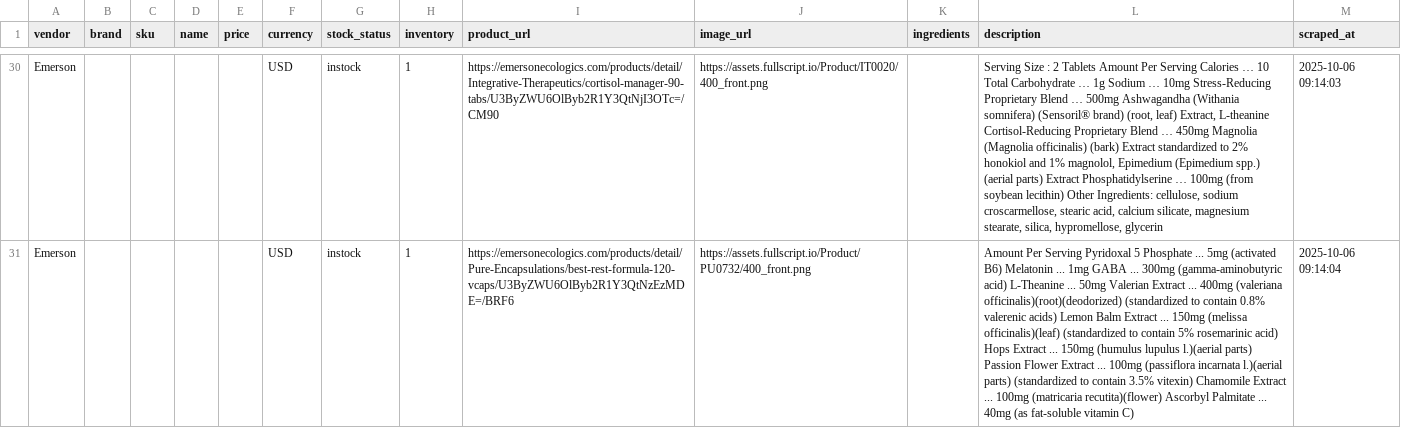
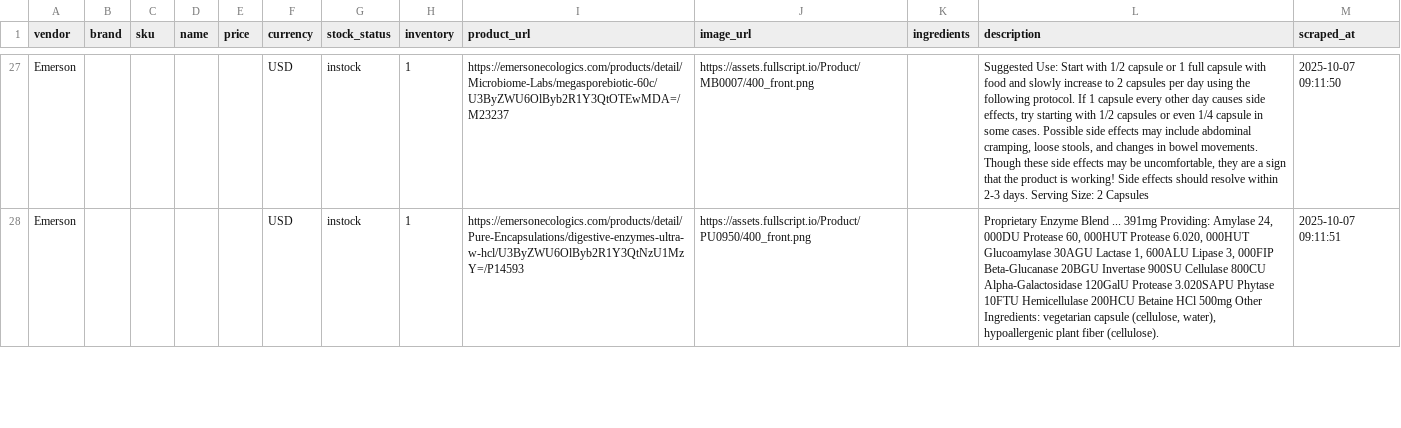
Before and after one commit to remystrong7/supplefind-imports, a CSV file: products.csv, drawn as a sheet; only a part is shown, gaps mark what is left out; addresses are those after the commit; the diff covers the shown part only; the diff names each change by its address in the sheet, - before the commit and + after, or states it on an @@ line.

```diff
--- a/products.csv
+++ b/products.csv
-I27 (product_url): https://emersonecologics.com/products/detail/Integrative-Therapeutics/cortisol-manager-90-tabs/U3ByZWU6OlByb2R1Y3QtNjI3OTc=/CM90
+I27 (product_url): https://emersonecologics.com/products/detail/Microbiome-Labs/megasporebiotic-60c/U3ByZWU6OlByb2R1Y3QtOTEwMDA=/M23237
-J27 (image_url): https://assets.fullscript.io/Product/IT0020/400_front.png
+J27 (image_url): https://assets.fullscript.io/Product/MB0007/400_front.png
-L27 (description): Serving Size : 2 Tablets Amount Per Serving Calories … 10 Total Carbohydrate … 1g Sodium … 10mg Stress-Reducing Proprietary Blend … 500mg Ashwagandha (Withania somnifera) (Sensoril® brand) (root, leaf) Extract, L-theanine Cortisol-Reducing Proprietary Blend … 450mg Magnolia (Magnolia officinalis) (bark) Extract standardized to 2% honokiol and 1% magnolol, Epimedium (Epimedium spp.) (aerial parts) Extract Phosphatidylserine … 100mg (from soybean lecithin) Other Ingredients: cellulose, sodium croscarmellose, stearic acid, calcium silicate, magnesium stearate, silica, hypromellose, glycerin
+L27 (description): Suggested Use: Start with 1/2 capsule or 1 full capsule with food and slowly increase to 2 capsules per day using the following protocol. If 1 capsule every other day causes side effects, try starting with 1/2 capsules or even 1/4 capsule in some cases. Possible side effects may include abdominal cramping, loose stools, and changes in bowel movements. Though these side effects may be uncomfortable, they are a sign that the product is working! Side effects should resolve within 2-3 days. Serving Size: 2 Capsules
-M27 (scraped_at): 2025-10-06 09:14:03
+M27 (scraped_at): 2025-10-07 09:11:50
-I28 (product_url): https://emersonecologics.com/products/detail/Pure-Encapsulations/best-rest-formula-120-vcaps/U3ByZWU6OlByb2R1Y3QtNzEzMDE=/BRF6
+I28 (product_url): https://emersonecologics.com/products/detail/Pure-Encapsulations/digestive-enzymes-ultra-w-hcl/U3ByZWU6OlByb2R1Y3QtNzU1MzY=/P14593
-J28 (image_url): https://assets.fullscript.io/Product/PU0732/400_front.png
+J28 (image_url): https://assets.fullscript.io/Product/PU0950/400_front.png
-L28 (description): Amount Per Serving Pyridoxal 5 Phosphate ... 5mg (activated B6) Melatonin ... 1mg GABA ... 300mg (gamma-aminobutyric acid) L-Theanine ... 50mg Valerian Extract ... 400mg (valeriana officinalis)(root)(deodorized) (standardized to contain 0.8% valerenic acids) Lemon Balm Extract ... 150mg (melissa officinalis)(leaf) (standardized to contain 5% rosemarinic acid) Hops Extract ... 150mg (humulus lupulus l.)(aerial parts) Passion Flower Extract ... 100mg (passiflora incarnata l.)(aerial parts) (standardized to contain 3.5% vitexin) Chamomile Extract ... 100mg (matricaria recutita)(flower) Ascorbyl Palmitate ... 40mg (as fat-soluble vitamin C)
+L28 (description): Proprietary Enzyme Blend ... 391mg Providing: Amylase 24, 000DU Protease 60, 000HUT Protease 6.020, 000HUT Glucoamylase 30AGU Lactase 1, 600ALU Lipase 3, 000FIP Beta-Glucanase 20BGU Invertase 900SU Cellulase 800CU Alpha-Galactosidase 120GalU Protease 3.020SAPU Phytase 10FTU Hemicellulase 200HCU Betaine HCl 500mg Other Ingredients: vegetarian capsule (cellulose, water), hypoallergenic plant fiber (cellulose).
-M28 (scraped_at): 2025-10-06 09:14:04
+M28 (scraped_at): 2025-10-07 09:11:51
```
Also changed, not shown: 3 removed rows and 105 edited cells elsewhere in this file.
